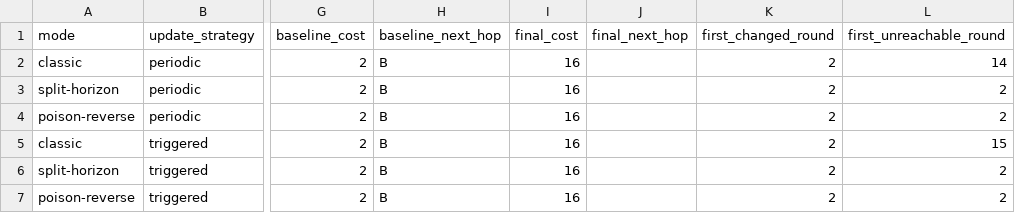
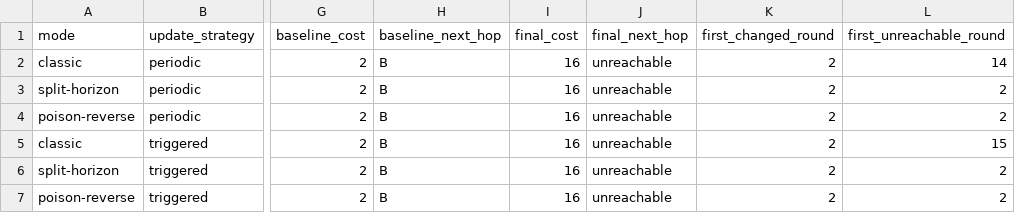
Before and after one commit to NEUJEANS/cs-portfolio-projects, a CSV file: artifacts/distance-vector-routing-lab/failure-benchmark.csv, drawn as a sheet; only a part is shown, gaps mark what is left out; the diff names each change by its address in the sheet, - before the commit and + after, or states it on an @@ line.

Commit message:
feat(distance-vector-routing-lab): add failure suite benchmarks

```diff
--- a/artifacts/distance-vector-routing-lab/failure-benchmark.csv
+++ b/artifacts/distance-vector-routing-lab/failure-benchmark.csv
-J2:J7 (final_next_hop): (empty)
+J2:J7 (final_next_hop): unreachable
```
Also changed, not shown: 13 other files.
